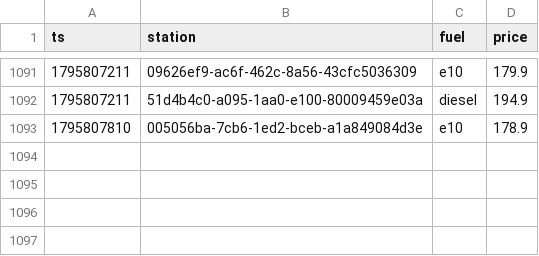
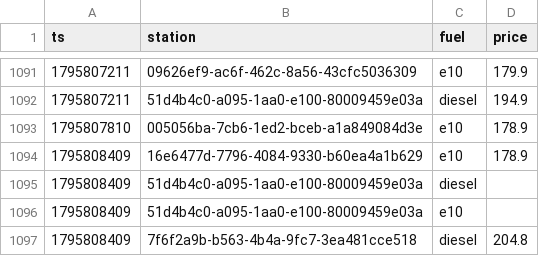
Before and after one commit to Mario-vibe/spritpreis-kompass, a CSV file: data/events/2026-11.csv, drawn as a sheet; only a part is shown, gaps mark what is left out.

```diff
--- a/data/events/2026-11.csv
+++ b/data/events/2026-11.csv
@@ -1093 +1093,5 @@ ts,station,fuel,price
 1795807810,005056ba-7cb6-1ed2-bceb-a1a849084d3e,e10,178.9
+1795808409,16e6477d-7796-4084-9330-b60ea4a1b629,e10,178.9
+1795808409,51d4b4c0-a095-1aa0-e100-80009459e03a,diesel,
+1795808409,51d4b4c0-a095-1aa0-e100-80009459e03a,e10,
+1795808409,7f6f2a9b-b563-4b4a-9fc7-3ea481cce518,diesel,204.8
```
Also changed, not shown: 3 other files.
